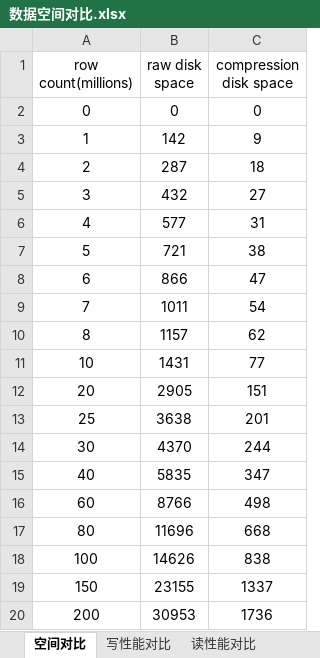
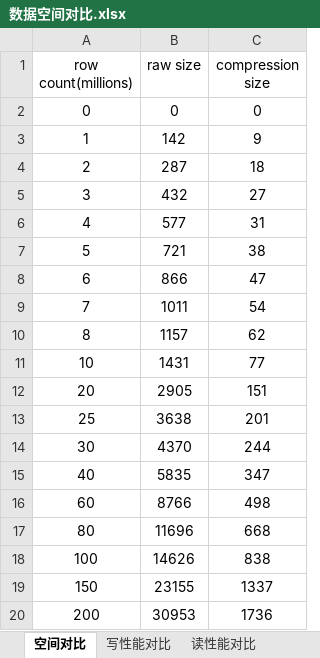
Before and after one commit to yuanrongxi/wiredtiger, an Excel workbook: 数据空间对比.xlsx, sheet 空间对比, drawn as a sheet; values as stored, in another font and other column widths than the file's, no borders; charts and pictures not drawn; the diff names each change by its address in the sheet, - before the commit and + after, or states it on an @@ line.

```diff
--- a/数据空间对比.xlsx (sheet 空间对比)
+++ b/数据空间对比.xlsx (sheet 空间对比)
-B1: raw disk space
+B1: raw size
-C1: compression disk space
+C1: compression size
```
Also changed, not shown: sheet 读性能对比, charts or pictures, 3 other files.
